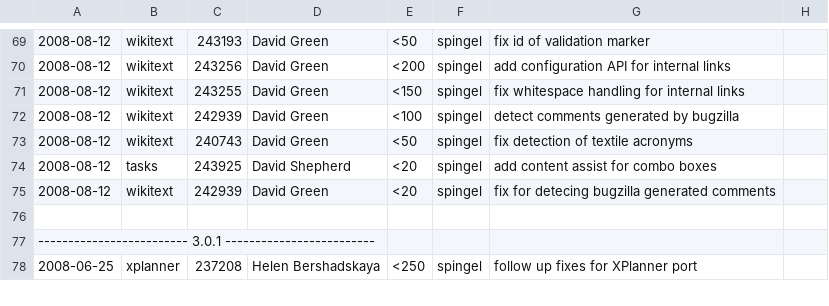
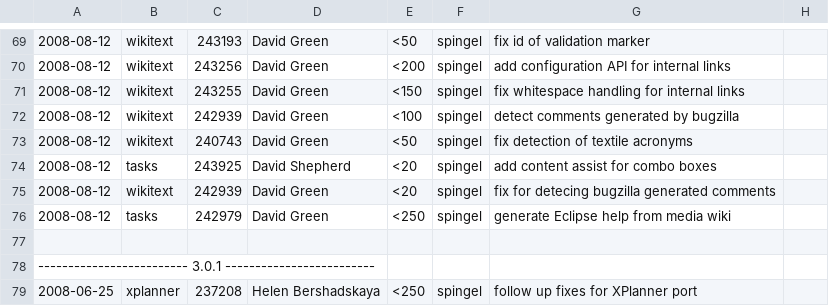
Before and after one commit to eclipse-mylyn/mylyn-website, a CSV file: doc/mylyn-iplog.csv, drawn as a sheet; only a part is shown, gaps mark what is left out; the diff names each change by its address in the sheet, - before the commit and + after, or states it on an @@ line.

Commit message:
ASSIGNED - bug 242979: generate Eclipse help from wiki user guide https://bugs.eclipse.org/bugs/show_bug.cgi?id=242979

```diff
--- a/doc/mylyn-iplog.csv
+++ b/doc/mylyn-iplog.csv
+row 76: 2008-08-12 | tasks | 242979 | David Green | <250 | spingel | generate Eclipse help from media wiki
```
